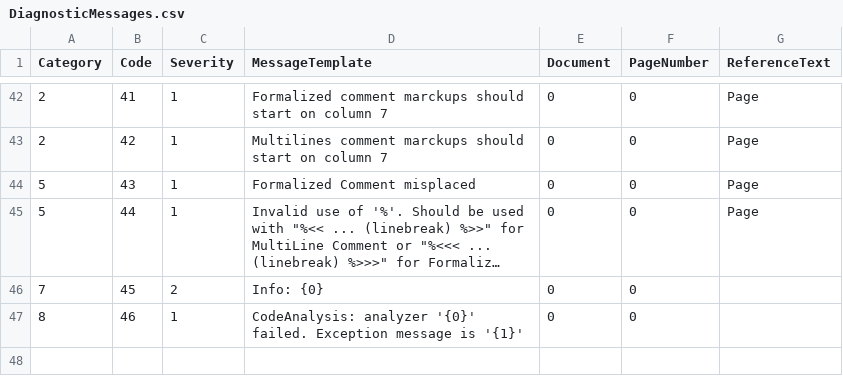
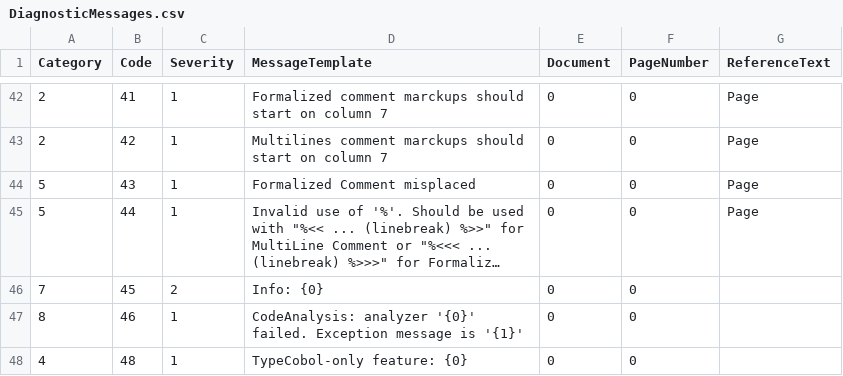
Before and after one commit to TypeCobolTeam/TypeCobol, a CSV file: TypeCobol/Compiler/Diagnostics/Resources/DiagnosticMessages.csv, drawn as a sheet; only a part is shown, gaps mark what is left out; long unchanged cells end in ….

```diff
--- a/TypeCobol/Compiler/Diagnostics/Resources/DiagnosticMessages.csv
+++ b/TypeCobol/Compiler/Diagnostics/Resources/DiagnosticMessages.csv
@@ -47 +47,2 @@ Category;Code;Severity;MessageTemplate;Document;PageNumber;ReferenceText
 8;46;1;CodeAnalysis: analyzer '{0}' failed. Exception message is '{1}';0;0;
+4;48;1;TypeCobol-only feature: {0};0;0;
```
Also changed, not shown: 37 other files.
